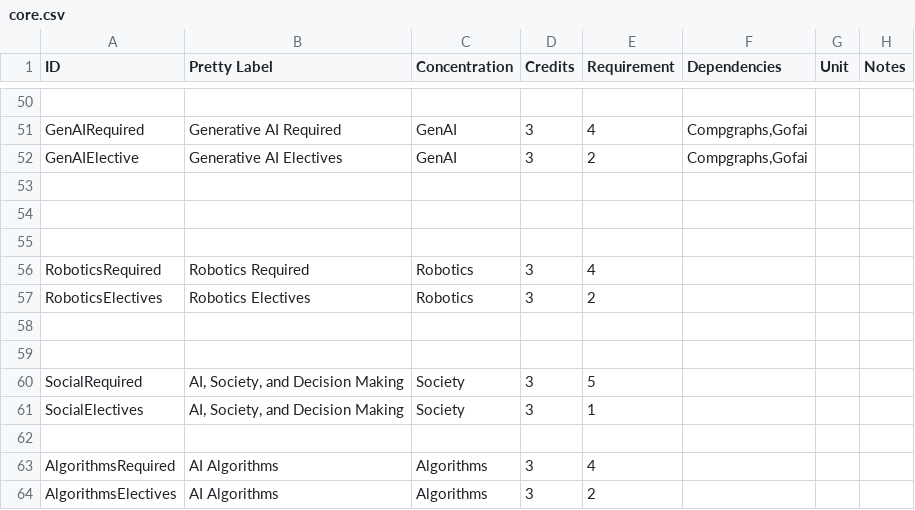
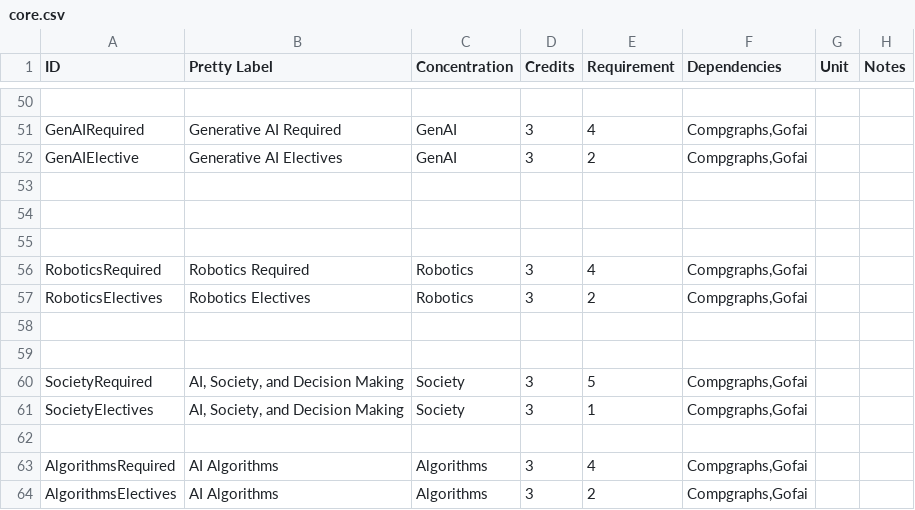
Before and after one commit to ezubaric/bs_in_ai, a CSV file: course_source/core.csv, drawn as a sheet; only a part is shown, gaps mark what is left out.

```diff
--- a/course_source/core.csv
+++ b/course_source/core.csv
@@ -55,10 +55,10 @@ GenAIElective,Generative AI Electives,GenAI,3,2,"Compgraphs,Gofai",,
 ,,,,,,,
-RoboticsRequired,Robotics Required,Robotics,3,4,,,
-RoboticsElectives,Robotics Electives,Robotics,3,2,,,
+RoboticsRequired,Robotics Required,Robotics,3,4,"Compgraphs,Gofai",,
+RoboticsElectives,Robotics Electives,Robotics,3,2,"Compgraphs,Gofai",,
 ,,,,,,,
 ,,,,,,,
-SocialRequired,"AI, Society, and Decision Making",Society,3,5,,,
-SocialElectives,"AI, Society, and Decision Making",Society,3,1,,,
+SocietyRequired,"AI, Society, and Decision Making",Society,3,5,"Compgraphs,Gofai",,
+SocietyElectives,"AI, Society, and Decision Making",Society,3,1,"Compgraphs,Gofai",,
 ,,,,,,,
-AlgorithmsRequired,AI Algorithms,Algorithms,3,4,,,
-AlgorithmsElectives,AI Algorithms,Algorithms,3,2,,,
+AlgorithmsRequired,AI Algorithms,Algorithms,3,4,"Compgraphs,Gofai",,
+AlgorithmsElectives,AI Algorithms,Algorithms,3,2,"Compgraphs,Gofai",,
```
Also changed, not shown: course_source/courses.csv, 10 other files.
